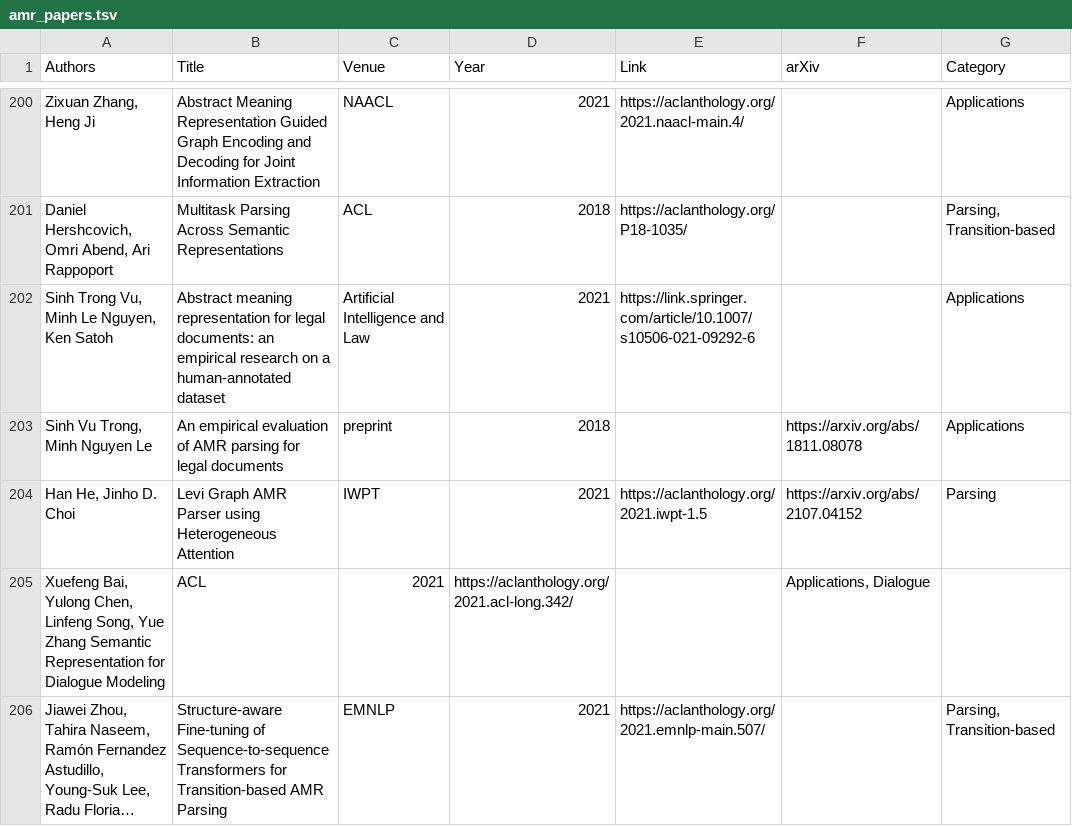
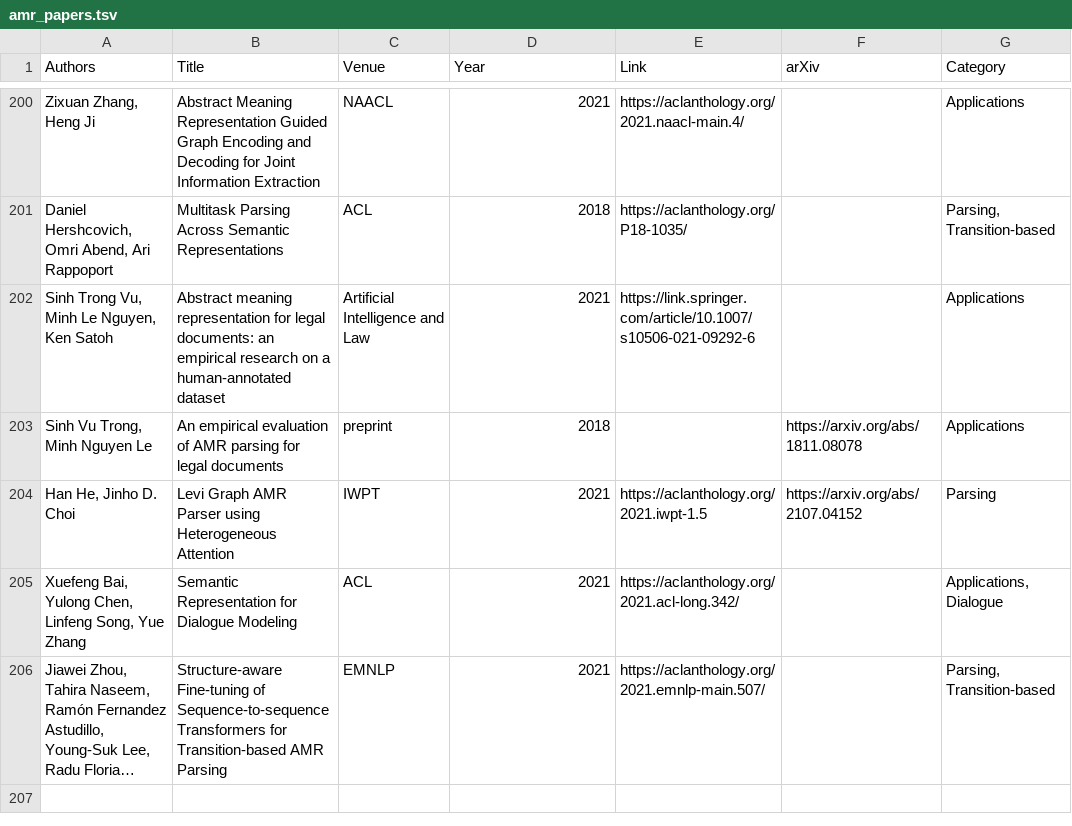
Before and after one commit to nert-nlp/AMR-Bibliography, a TSV file: data/amr_papers.tsv, drawn as a sheet; only a part is shown, gaps mark what is left out; long unchanged cells end in …; removed rows and columns are numbered as before the commit, all else as after; the diff names each change by its address in the sheet, - before the commit and + after, or states it on an @@ line.

Commit message:
one more tab

```diff
--- a/data/amr_papers.tsv
+++ b/data/amr_papers.tsv
-row 205: Xuefeng Bai, Yulong Chen, Linfeng Song, Yue Zhang Semantic Representation for Dialogue Modeling | ACL | 2021 | https://aclanthology.org/2021.acl-long.342/ |  | Applications, Dialogue
+row 205: Xuefeng Bai, Yulong Chen, Linfeng Song, Yue Zhang | Semantic Representation for Dialogue Modeling | ACL | 2021 | https://aclanthology.org/2021.acl-long.342/ |  | Applications, Dialogue
```
